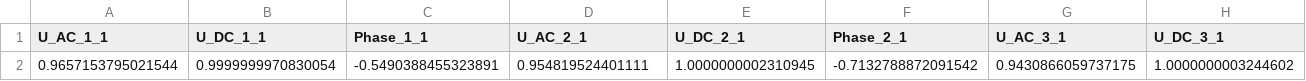
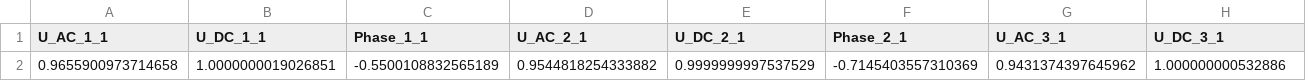
Before and after one commit to HaiyangTa/MCX_bbnirs_simulation, a CSV file: code/stage1.csv, drawn as a sheet; only a part is shown; removed rows and columns are numbered as before the commit, all else as after; rows hold the shown columns only; the diff names each change by its address in the sheet, - before the commit and + after, or states it on an @@ line.

```diff
--- a/code/stage1.csv
+++ b/code/stage1.csv
-row 2: 0.9657153795021544 | 0.9999999970830054 | -0.5490388455323891 | 0.954819524401111 | 1.0000000002310945 | -0.7132788872091542 | 0.9430866059737175 | 1.0000000003244602
+row 2: 0.9655900973714658 | 1.0000000019026851 | -0.5500108832565189 | 0.9544818254333882 | 0.9999999997537529 | -0.7145403557310369 | 0.9431374397645962 | 1.000000000532886
```
Also changed, not shown: 2 other files.
